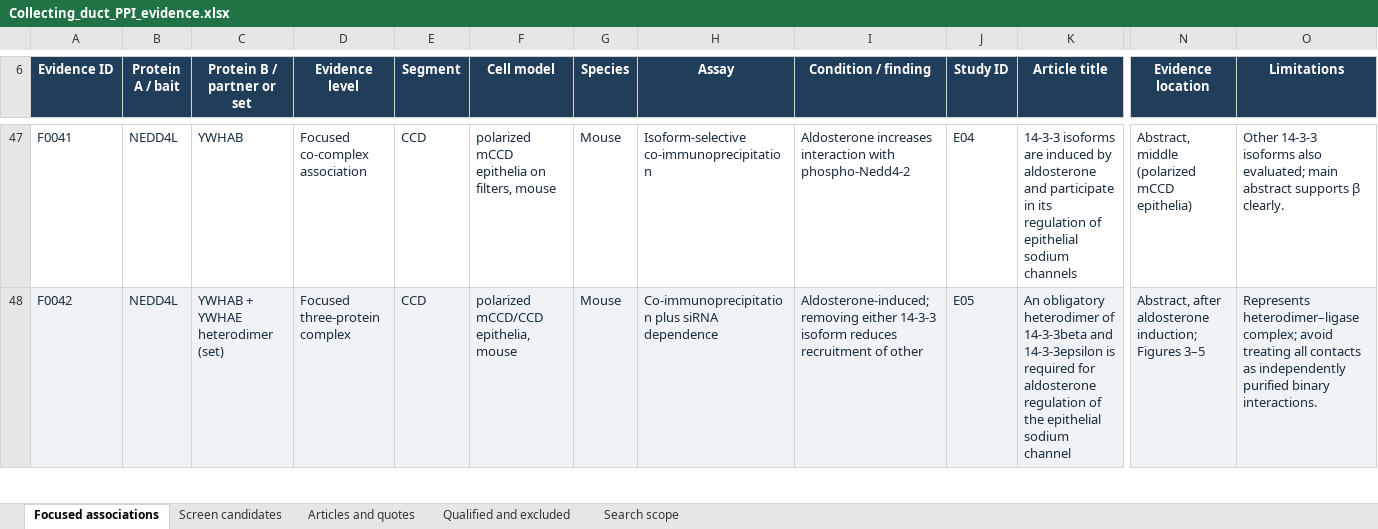
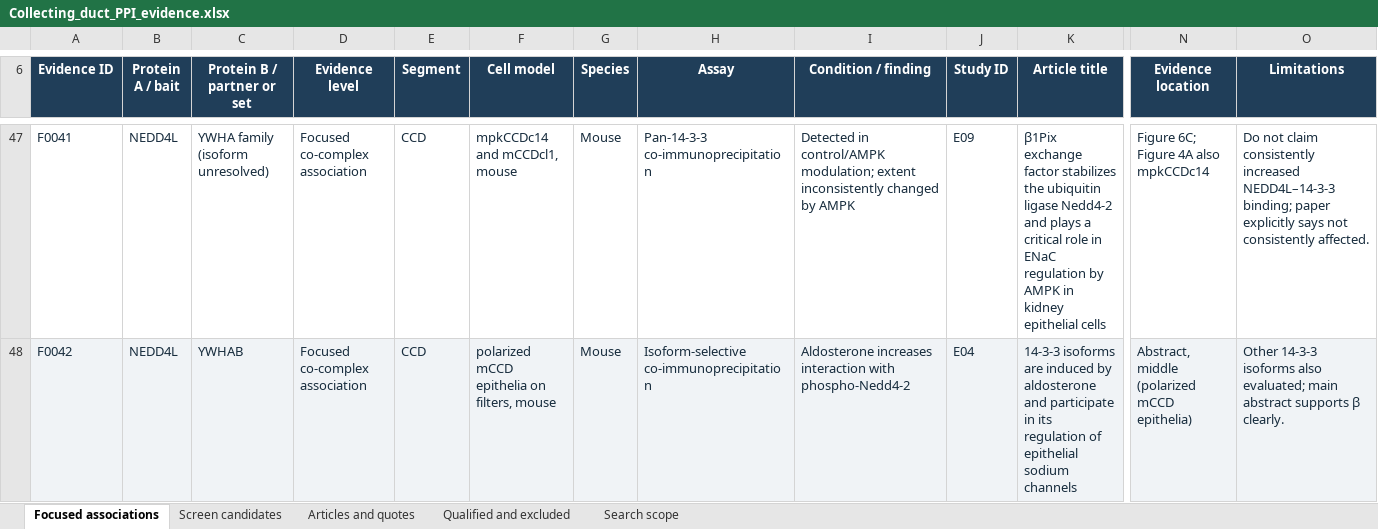
Before and after one commit to jjsong23/Bayesian-Graphical-Inference, an Excel workbook: gui/calibration/positive_cases_20261028/source/Positive Cases/Collecting_duct_PPI_evidence.xlsx, sheet Focused associations, drawn as a sheet; only a part is shown, gaps mark what is left out; values as stored, in another font and other column widths than the file's, no borders; table styles not drawn; the diff covers the shown part only; the diff names each change by its address in the sheet, - before the commit and + after, or states it on an @@ line.

```diff
--- a/gui/calibration/positive_cases_20261028/source/Positive Cases/Collecting_duct_PPI_evidence.xlsx (sheet Focused associations)
+++ b/gui/calibration/positive_cases_20261028/source/Positive Cases/Collecting_duct_PPI_evidence.xlsx (sheet Focused associations)
-C47 (Protein B / partner or set): YWHAB
+C47 (Protein B / partner or set): YWHA family (isoform unresolved)
-F47 (Cell model): polarized mCCD epithelia on filters, mouse
+F47 (Cell model): mpkCCDc14 and mCCDcl1, mouse
-H47 (Assay): Isoform-selective co-immunoprecipitation
+H47 (Assay): Pan-14-3-3 co-immunoprecipitation
-I47 (Condition / finding): Aldosterone increases interaction with phospho-Nedd4-2
+I47 (Condition / finding): Detected in control/AMPK modulation; extent inconsistently changed by AMPK
-J47 (Study ID): E04
+J47 (Study ID): E09
-K47 (Article title): 14-3-3 isoforms are induced by aldosterone and participate in its regulation of epithelial sodium channels
+K47 (Article title): β1Pix exchange factor stabilizes the ubiquitin ligase Nedd4-2 and plays a critical role in ENaC regulation by AMPK in kidney epithelial cells
-N47 (Evidence location): Abstract, middle (polarized mCCD epithelia)
+N47 (Evidence location): Figure 6C; Figure 4A also mpkCCDc14
-O47 (Limitations): Other 14-3-3 isoforms also evaluated; main abstract supports β clearly.
+O47 (Limitations): Do not claim consistently increased NEDD4L–14-3-3 binding; paper explicitly says not consistently affected.
-C48 (Protein B / partner or set): YWHAB + YWHAE heterodimer (set)
+C48 (Protein B / partner or set): YWHAB
-D48 (Evidence level): Focused three-protein complex
+D48 (Evidence level): Focused co-complex association
-F48 (Cell model): polarized mCCD/CCD epithelia, mouse
+F48 (Cell model): polarized mCCD epithelia on filters, mouse
-H48 (Assay): Co-immunoprecipitation plus siRNA dependence
+H48 (Assay): Isoform-selective co-immunoprecipitation
-I48 (Condition / finding): Aldosterone-induced; removing either 14-3-3 isoform reduces recruitment of other
+I48 (Condition / finding): Aldosterone increases interaction with phospho-Nedd4-2
-J48 (Study ID): E05
+J48 (Study ID): E04
-K48 (Article title): An obligatory heterodimer of 14-3-3beta and 14-3-3epsilon is required for aldosterone regulation of the epithelial sodium channel
+K48 (Article title): 14-3-3 isoforms are induced by aldosterone and participate in its regulation of epithelial sodium channels
-N48 (Evidence location): Abstract, after aldosterone induction; Figures 3–5
+N48 (Evidence location): Abstract, middle (polarized mCCD epithelia)
-O48 (Limitations): Represents heterodimer–ligase complex; avoid treating all contacts as independently purified binary interactions.
+O48 (Limitations): Other 14-3-3 isoforms also evaluated; main abstract supports β clearly.
```
Also changed, not shown: 1 added row, 8 removed rows, 289 edited cells and cell formats elsewhere in this sheet, sheet Qualified and excluded, sheet Articles and quotes, sheet Search scope, 19 other files.
